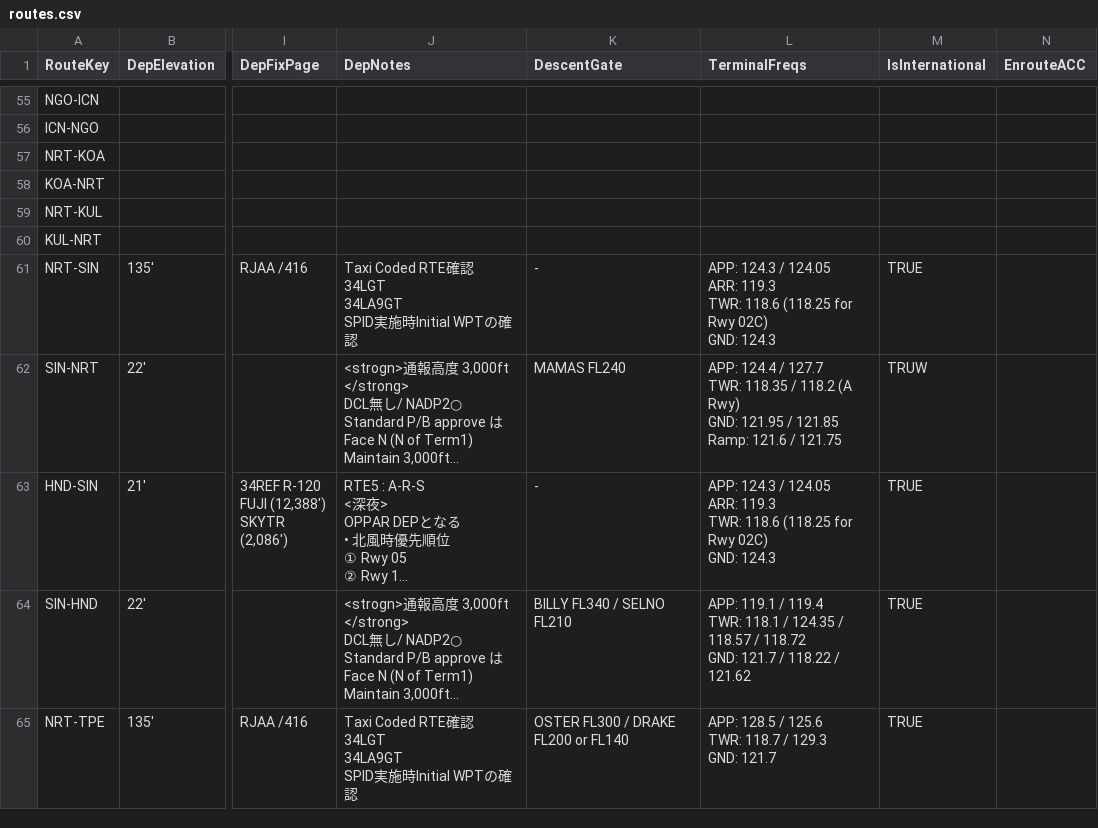
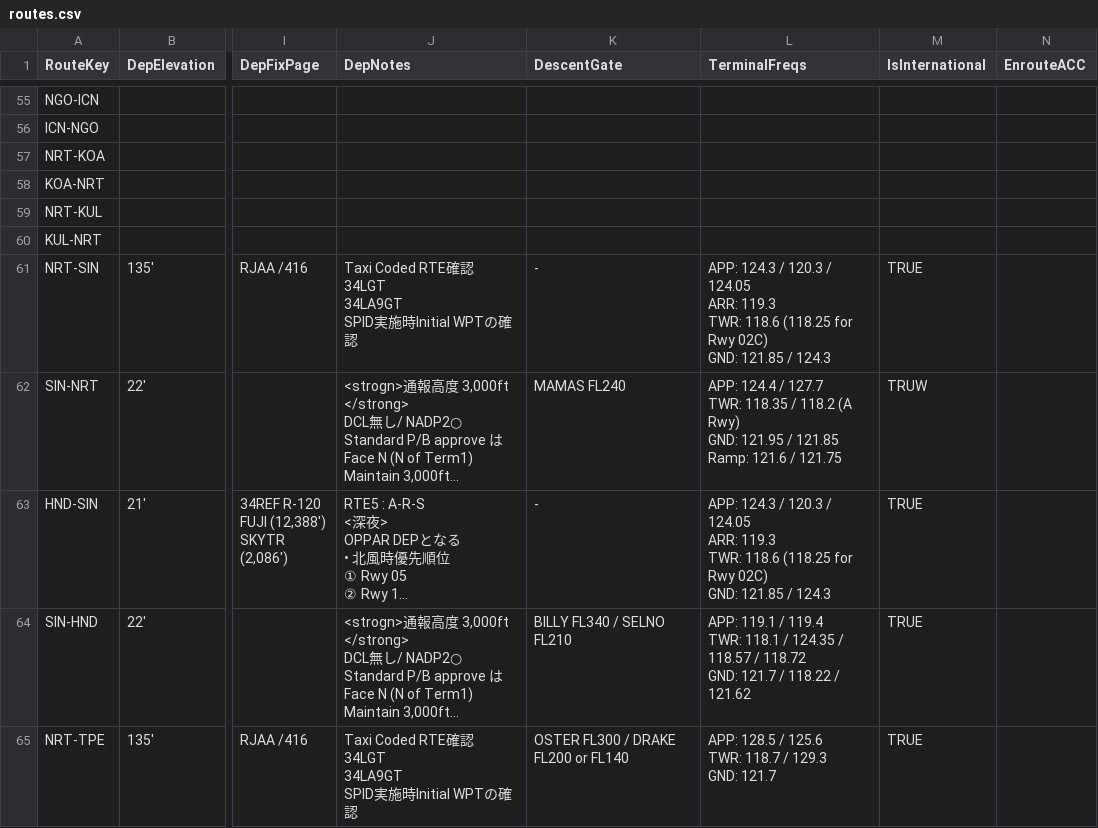
Before and after one commit to myuzuball/cockpit-notes, a CSV file: routes.csv, drawn as a sheet; only a part is shown, gaps mark what is left out; long unchanged cells end in …; ↵ is a line break in a cell; the diff names each change by its address in the sheet, - before the commit and + after, or states it on an @@ line.

Commit message:
Direct update routes.csv via Google Sheets

```diff
--- a/routes.csv
+++ b/routes.csv
-L61 (TerminalFreqs): …124.3 / 124.05 ↵ ARR: 119.3 ↵ TWR: 118.6 (118.25 for Rwy 02C) ↵ GND: 124.3
+L61 (TerminalFreqs): …124.3 / 120.3 / 124.05 ↵ ARR: 119.3 ↵ TWR: 118.6 (118.25 for Rwy 02C) ↵ GND: 121.85 / 124.3
-L63 (TerminalFreqs): …124.3 / 124.05 ↵ ARR: 119.3 ↵ TWR: 118.6 (118.25 for Rwy 02C) ↵ GND: 124.3
+L63 (TerminalFreqs): …124.3 / 120.3 / 124.05 ↵ ARR: 119.3 ↵ TWR: 118.6 (118.25 for Rwy 02C) ↵ GND: 121.85 / 124.3
```
